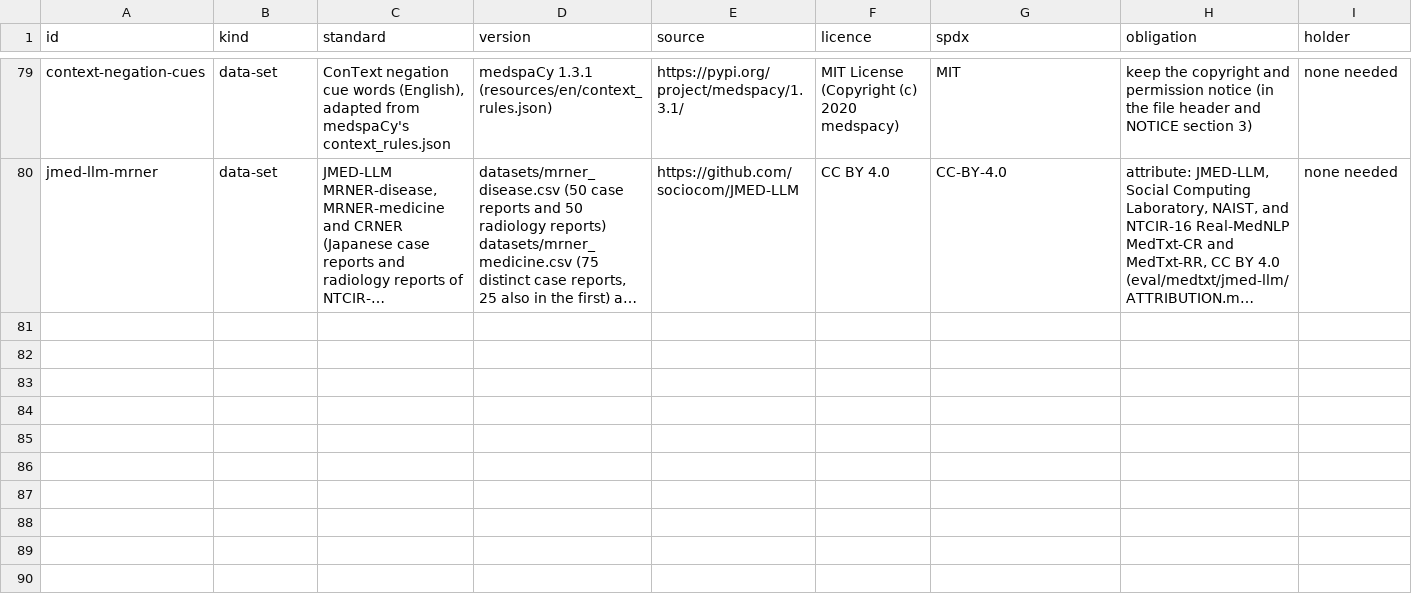
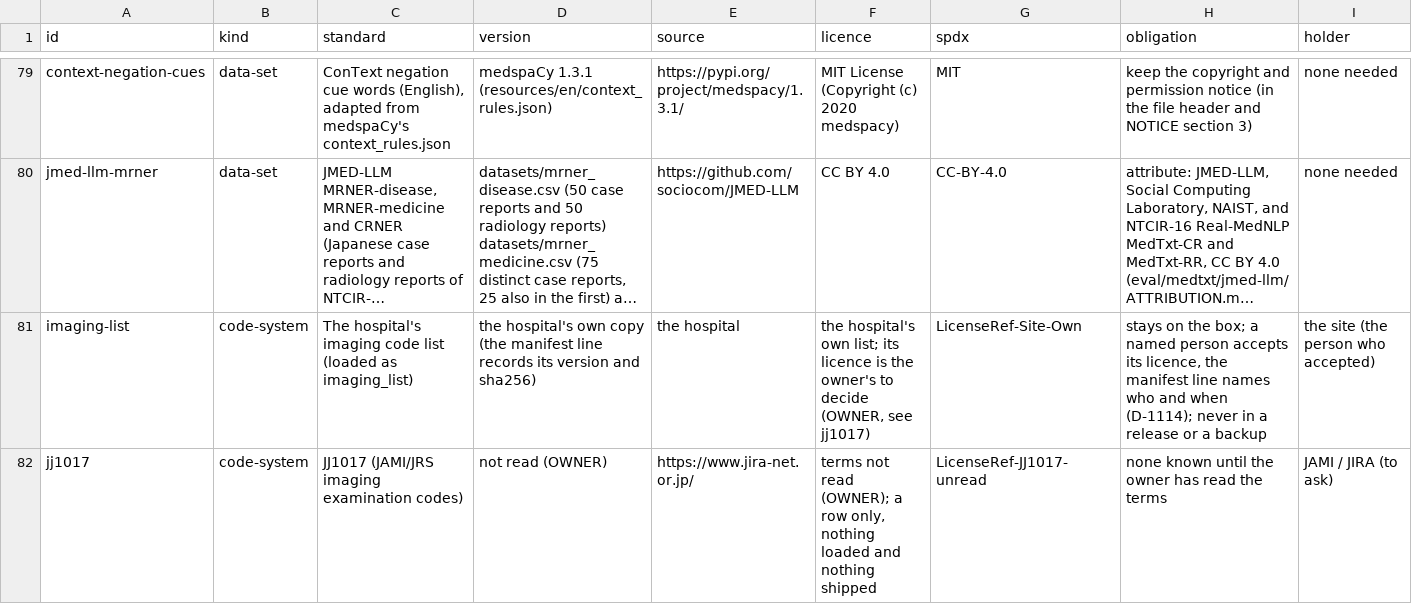
Before and after one commit to zandis/Auto-GPT, a CSV file: trialbox/docs/licences/register.csv, drawn as a sheet; only a part is shown, gaps mark what is left out; long unchanged cells end in …; rows hold the shown columns only; the diff names each change by its address in the sheet, - before the commit and + after, or states it on an @@ line.

```diff
--- a/trialbox/docs/licences/register.csv
+++ b/trialbox/docs/licences/register.csv
+row 81: imaging-list | code-system | The hospital's imaging code list (loaded as imaging_list) | the hospital's own copy (the manifest line records its version and sha256) | the hospital | the hospital's own list; its licence is the owner's to decide (OWNER, see jj1017) | LicenseRef-Site-Own | stays on the box; a named person accepts its licence, the manifest line names who and when (D-1114); never in a release or a backup | the site (the person who accepted)
+row 82: jj1017 | code-system | JJ1017 (JAMI/JRS imaging examination codes) | not read (OWNER) | https://www.jira-net.or.jp/ | terms not read (OWNER); a row only, nothing loaded and nothing shipped | LicenseRef-JJ1017-unread | none known until the owner has read the terms | JAMI / JIRA (to ask)
```
Also changed, not shown: 11 other files.
